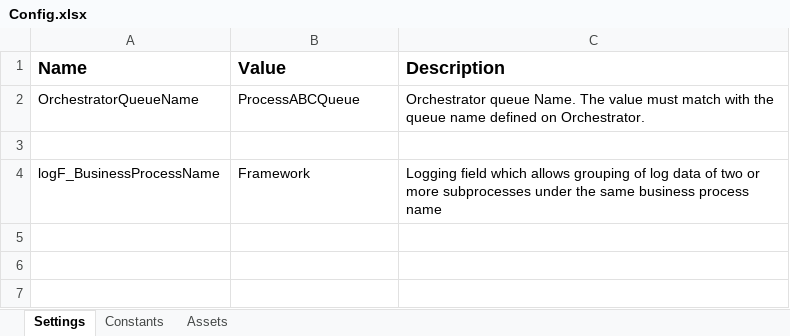
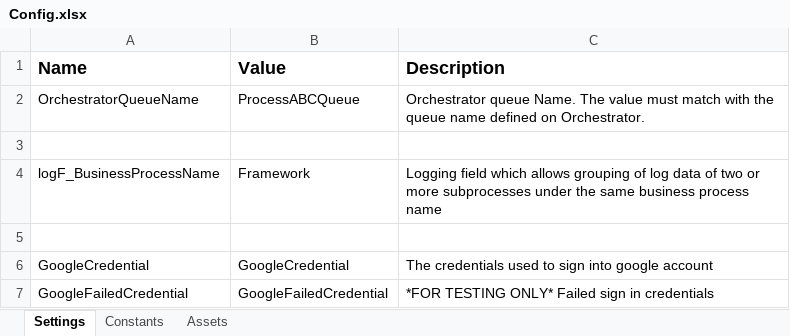
Before and after one commit to GuillermoVenturaReyes/uipath-automation-1, an Excel workbook: Data/Config.xlsx, sheet Settings, drawn as a sheet; values as stored, in another font and other column widths than the file's, no borders; the diff names each change by its address in the sheet, - before the commit and + after, or states it on an @@ line.

Commit message:
Added GetAppCredentials file

```diff
--- a/Data/Config.xlsx (sheet Settings)
+++ b/Data/Config.xlsx (sheet Settings)
+row 5: (empty)
+row 6: GoogleCredential | GoogleCredential | The credentials used to sign into google account
+row 7: GoogleFailedCredential | GoogleFailedCredential | *FOR TESTING ONLY* Failed sign in credentials
```
Also changed, not shown: 23 other files.
